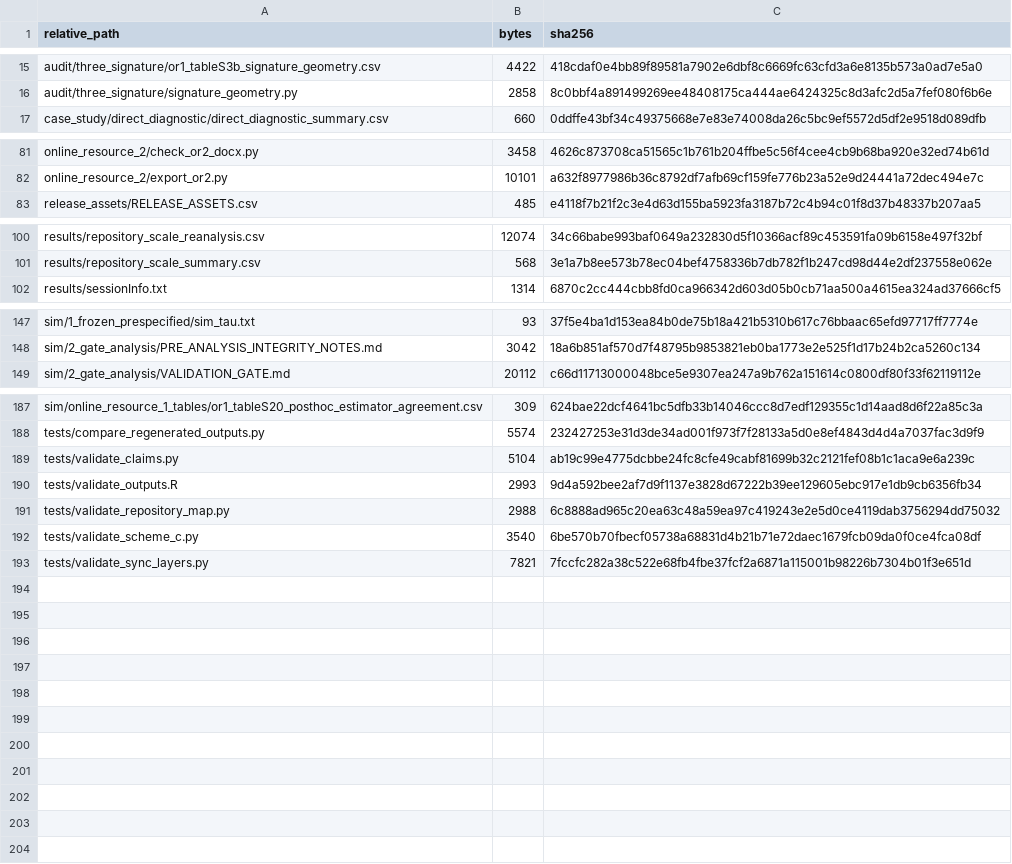
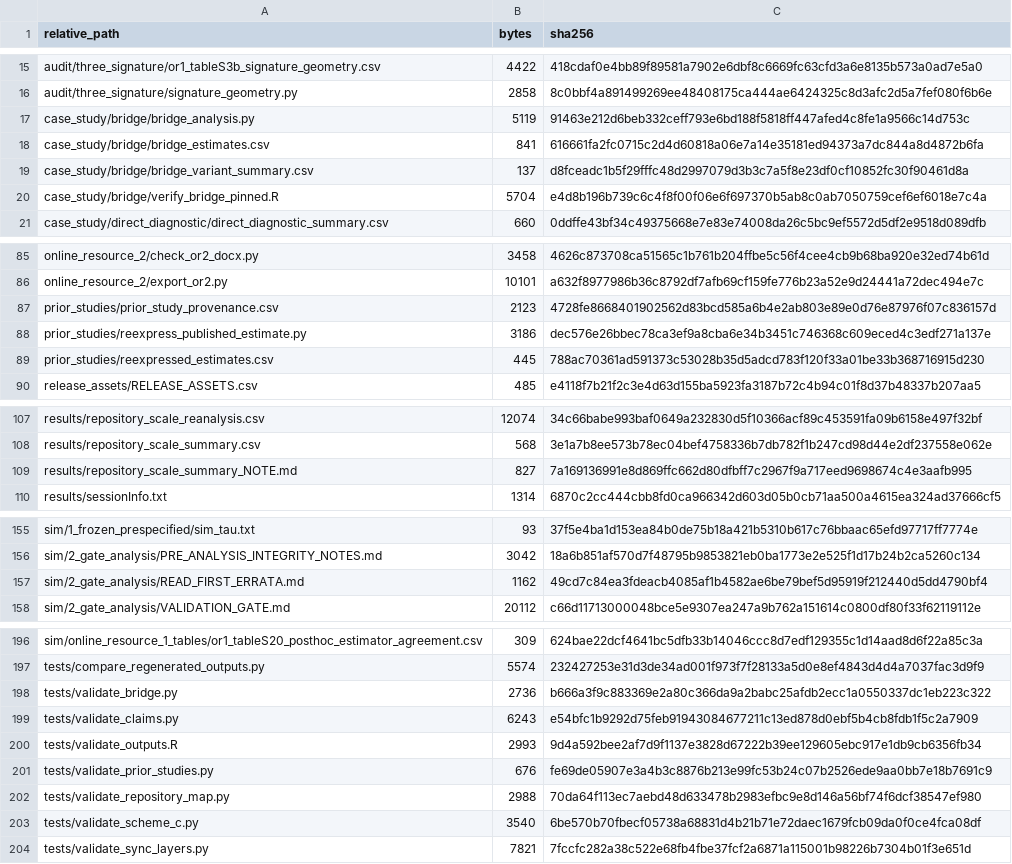
Before and after one commit to soliel332/mr-effect-scale-verification, a CSV file: FILE_MANIFEST.csv, drawn as a sheet; only a part is shown, gaps mark what is left out; the diff covers the shown part only.

```diff
--- a/FILE_MANIFEST.csv
+++ b/FILE_MANIFEST.csv
@@ -16,2 +16,6 @@ audit/three_signature/or1_tableS3b_signature_geometry.csv,4422,418cdaf0e4bb89f89
 audit/three_signature/signature_geometry.py,2858,8c0bbf4a891499269ee48408175ca444ae6424325c8d3afc2d5a7fef080f6b6e
+case_study/bridge/bridge_analysis.py,5119,91463e212d6beb332ceff793e6bd188f5818ff447afed4c8fe1a9566c14d753c
+case_study/bridge/bridge_estimates.csv,841,616661fa2fc0715c2d4d60818a06e7a14e35181ed94373a7dc844a8d4872b6fa
+case_study/bridge/bridge_variant_summary.csv,137,d8fceadc1b5f29fffc48d2997079d3b3c7a5f8e23df0cf10852fc30f90461d8a
+case_study/bridge/verify_bridge_pinned.R,5704,e4d8b196b739c6c4f8f00f06e6f697370b5ab8c0ab7050759cef6ef6018e7c4a
 case_study/direct_diagnostic/direct_diagnostic_summary.csv,660,0ddffe43bf34c49375668e7e83e74008da26c5bc9ef5572d5df2e9518d089dfb
@@ -82,2 +86,5 @@ online_resource_2/check_or2_docx.py,3458,4626c873708ca51565c1b761b204ffbe5c56f4c
 online_resource_2/export_or2.py,10101,a632f8977986b36c8792df7afb69cf159fe776b23a52e9d24441a72dec494e7c
+prior_studies/prior_study_provenance.csv,2123,4728fe8668401902562d83bcd585a6b4e2ab803e89e0d76e87976f07c836157d
+prior_studies/reexpress_published_estimate.py,3186,dec576e26bbec78ca3ef9a8cba6e34b3451c746368c609eced4c3edf271a137e
+prior_studies/reexpressed_estimates.csv,445,788ac70361ad591373c53028b35d5adcd783f120f33a01be33b368716915d230
 release_assets/RELEASE_ASSETS.csv,485,e4118f7b21f2c3e4d63d155ba5923fa3187b72c4b94c01f8d37b48337b207aa5
@@ -101,2 +108,3 @@ results/repository_scale_reanalysis.csv,12074,34c66babe993baf0649a232830d5f10366
 results/repository_scale_summary.csv,568,3e1a7b8ee573b78ec04bef4758336b7db782f1b247cd98d44e2df237558e062e
+results/repository_scale_summary_NOTE.md,827,7a169136991e8d869ffc662d80dfbff7c2967f9a717eed9698674c4e3aafb995
 results/sessionInfo.txt,1314,6870c2cc444cbb8fd0ca966342d603d05b0cb71aa500a4615ea324ad37666cf5
@@ -148,2 +156,3 @@ sim/1_frozen_prespecified/sim_tau.txt,93,37f5e4ba1d153ea84b0de75b18a421b5310b617
 sim/2_gate_analysis/PRE_ANALYSIS_INTEGRITY_NOTES.md,3042,18a6b851af570d7f48795b9853821eb0ba1773e2e525f1d17b24b2ca5260c134
+sim/2_gate_analysis/READ_FIRST_ERRATA.md,1162,49cd7c84ea3fdeacb4085af1b4582ae6be79bef5d95919f212440d5dd4790bf4
 sim/2_gate_analysis/VALIDATION_GATE.md,20112,c66d11713000048bce5e9307ea247a9b762a151614c0800df80f33f62119112e
@@ -188,5 +197,7 @@ sim/online_resource_1_tables/or1_tableS20_posthoc_estimator_agreement.csv,309,62
 tests/compare_regenerated_outputs.py,5574,232427253e31d3de34ad001f973f7f28133a5d0e8ef4843d4d4a7037fac3d9f9
-tests/validate_claims.py,5104,ab19c99e4775dcbbe24fc8cfe49cabf81699b32c2121fef08b1c1aca9e6a239c
+tests/validate_bridge.py,2736,b666a3f9c883369e2a80c366da9a2babc25afdb2ecc1a0550337dc1eb223c322
+tests/validate_claims.py,6243,e54bfc1b9292d75feb91943084677211c13ed878d0ebf5b4cb8fdb1f5c2a7909
 tests/validate_outputs.R,2993,9d4a592bee2af7d9f1137e3828d67222b39ee129605ebc917e1db9cb6356fb34
-tests/validate_repository_map.py,2988,6c8888ad965c20ea63c48a59ea97c419243e2e5d0ce4119dab3756294dd75032
+tests/validate_prior_studies.py,676,fe69de05907e3a4b3c8876b213e99fc53b24c07b2526ede9aa0bb7e18b7691c9
+tests/validate_repository_map.py,2988,70da64f113ec7aebd48d633478b2983efbc9e8d146a56bf74f6dcf38547ef980
 tests/validate_scheme_c.py,3540,6be570b70fbecf05738a68831d4b21b71e72daec1679fcb09da0f0ce4fca08df
```
Also changed, not shown: 9 edited cells elsewhere in this file, MANUSCRIPT_TO_REPOSITORY_MAP.csv, results/claim_evidence_manifest.csv, 16 other files.
